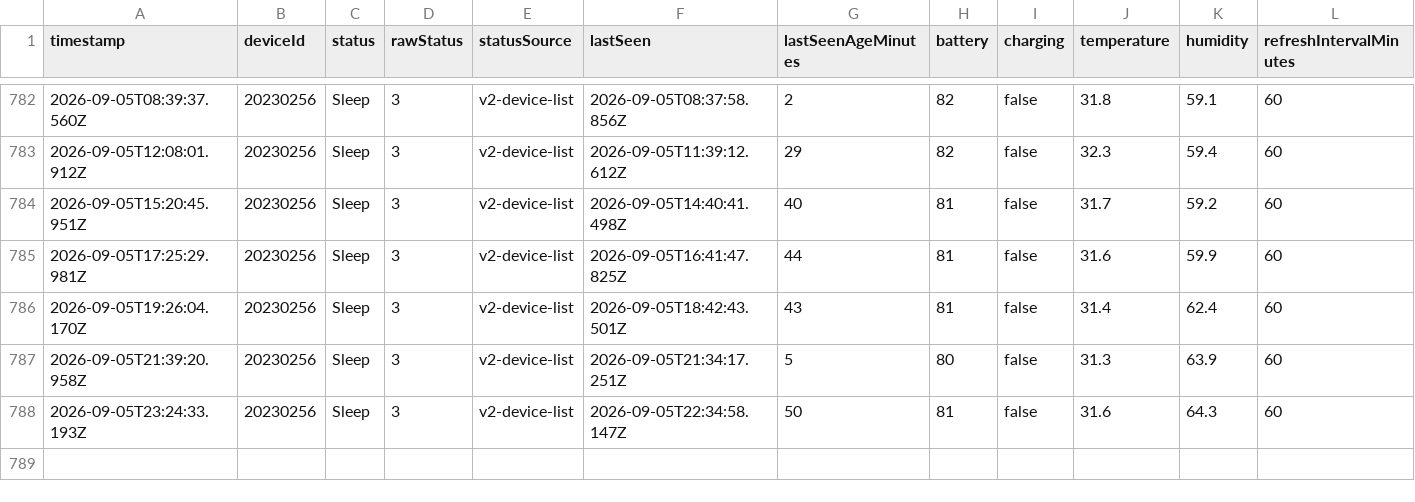
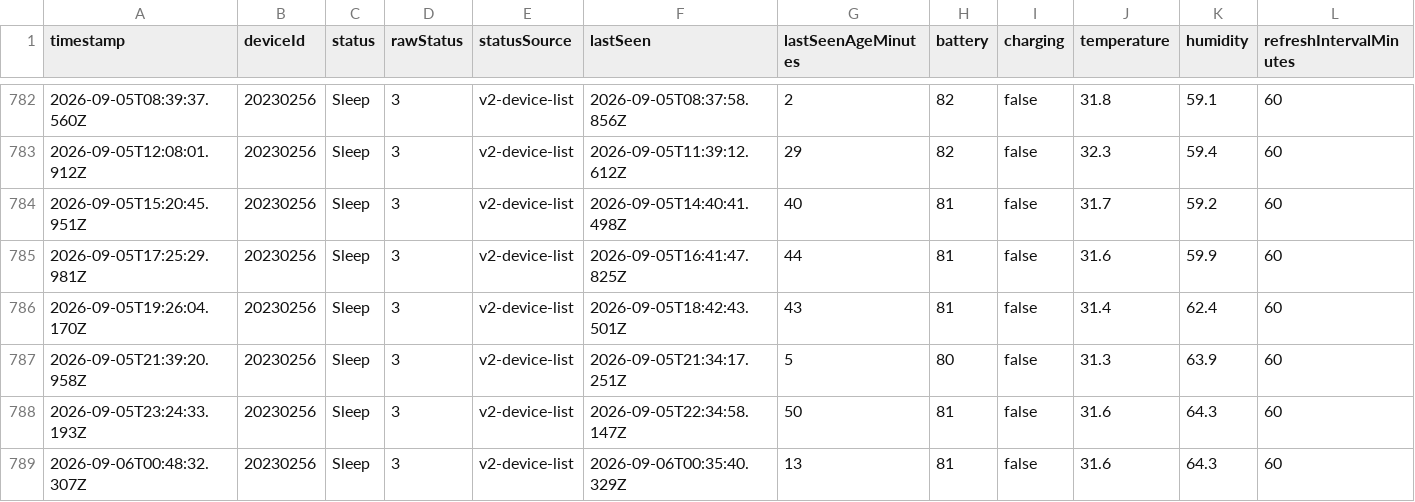
Before and after one commit to Vasanthan1276/e1002-sensor-tracker, a CSV file: data/e1002-status-history.csv, drawn as a sheet; only a part is shown, gaps mark what is left out; rows hold the shown columns only; the diff names each change by its address in the sheet, - before the commit and + after, or states it on an @@ line.

```diff
--- a/data/e1002-status-history.csv
+++ b/data/e1002-status-history.csv
+row 789: 2026-09-06T00:48:32.307Z | 20230256 | Sleep | 3 | v2-device-list | 2026-09-06T00:35:40.329Z | 13 | 81 | false | 31.6 | 64.3 | 60
```
Also changed, not shown: 2 other files.
